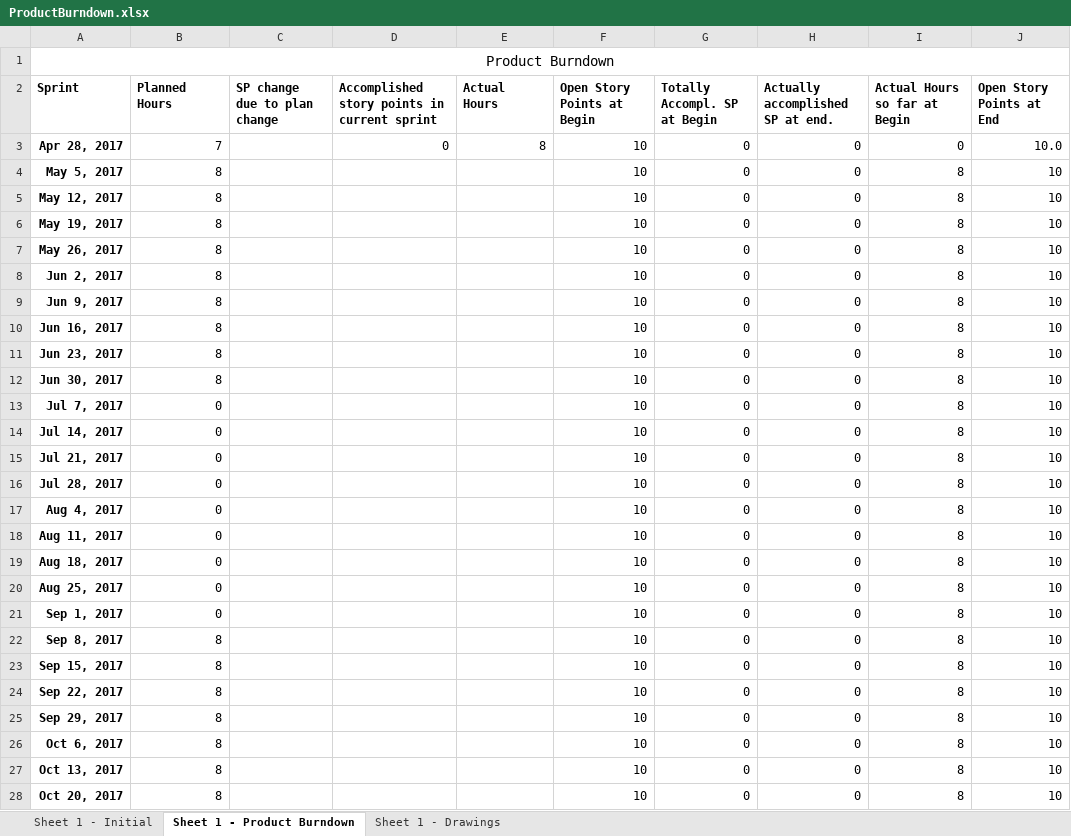
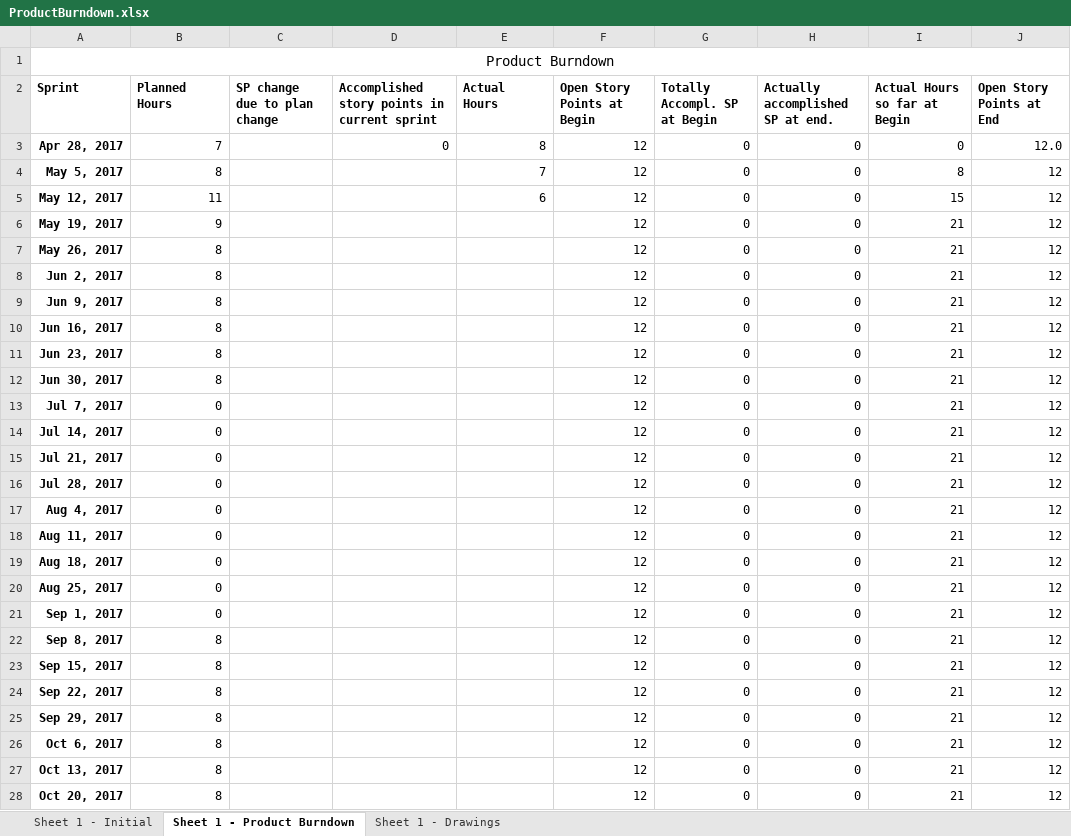
Before and after one commit to Eva0410/Nachhilfeboerse, an Excel workbook: 01_Planning/ProductBurndown.xlsx, sheet Sheet 1 - Product Burndown, drawn as a sheet; only a part is shown; values as stored, in another font and other column widths than the file's, no borders; the diff covers the shown part only; the diff names each change by its address in the sheet, - before the commit and + after, or states it on an @@ line.

```diff
--- a/01_Planning/ProductBurndown.xlsx (sheet Sheet 1 - Product Burndown)
+++ b/01_Planning/ProductBurndown.xlsx (sheet Sheet 1 - Product Burndown)
-F3:F28 (Open Story Points at Begin): 10
+F3:F28 (Open Story Points at Begin): 12
-J3 (Open Story Points at End): 10.0
+J3 (Open Story Points at End): 12.0
-E4 (Actual Hours): (empty)
+E4 (Actual Hours): 7
-J4:J28 (Open Story Points at End): 10
+J4:J28 (Open Story Points at End): 12
-B5 (Planned Hours): 8
+B5 (Planned Hours): 11
-E5 (Actual Hours): (empty)
+E5 (Actual Hours): 6
-I5 (Actual Hours so far at Begin): 8
+I5 (Actual Hours so far at Begin): 15
-B6 (Planned Hours): 8
+B6 (Planned Hours): 9
-I6:I28 (Actual Hours so far at Begin): 8
+I6:I28 (Actual Hours so far at Begin): 21
```
Also changed, not shown: 1 added row, 1 removed row and 60 edited cells elsewhere in this sheet, sheet Sheet 1 - Initial, charts or pictures, 01_Planning/SprintLog.xlsx, 18 other files.
